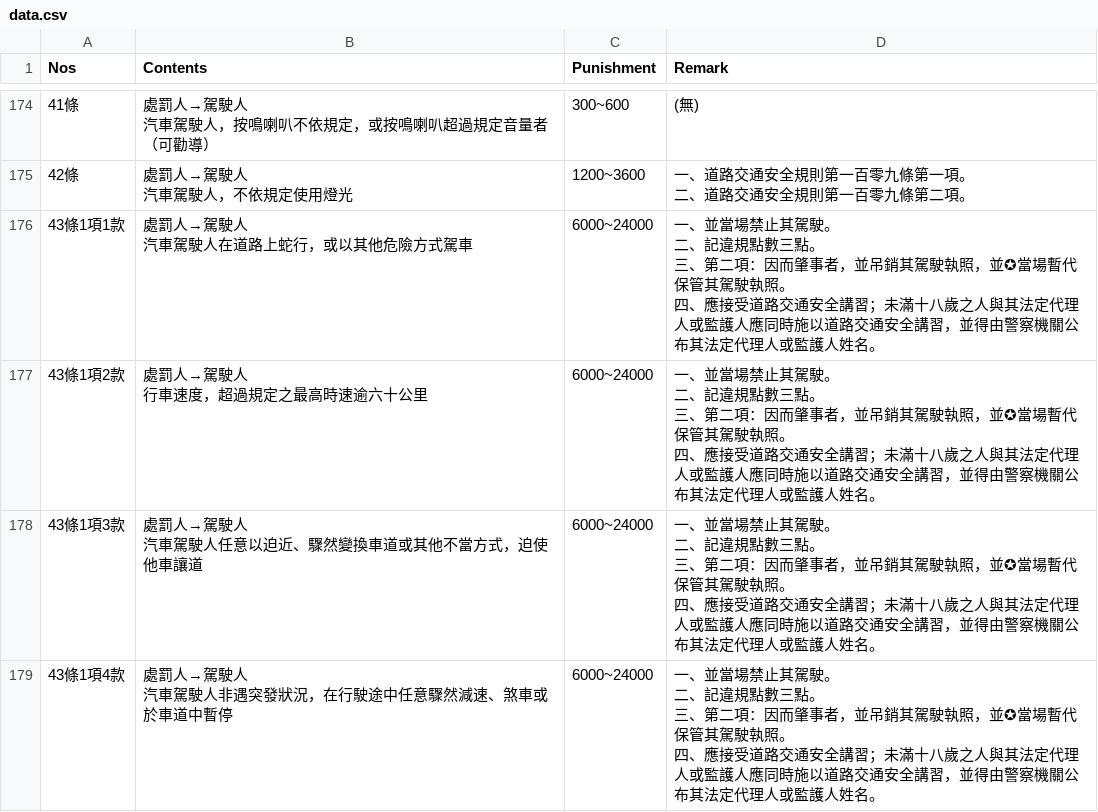
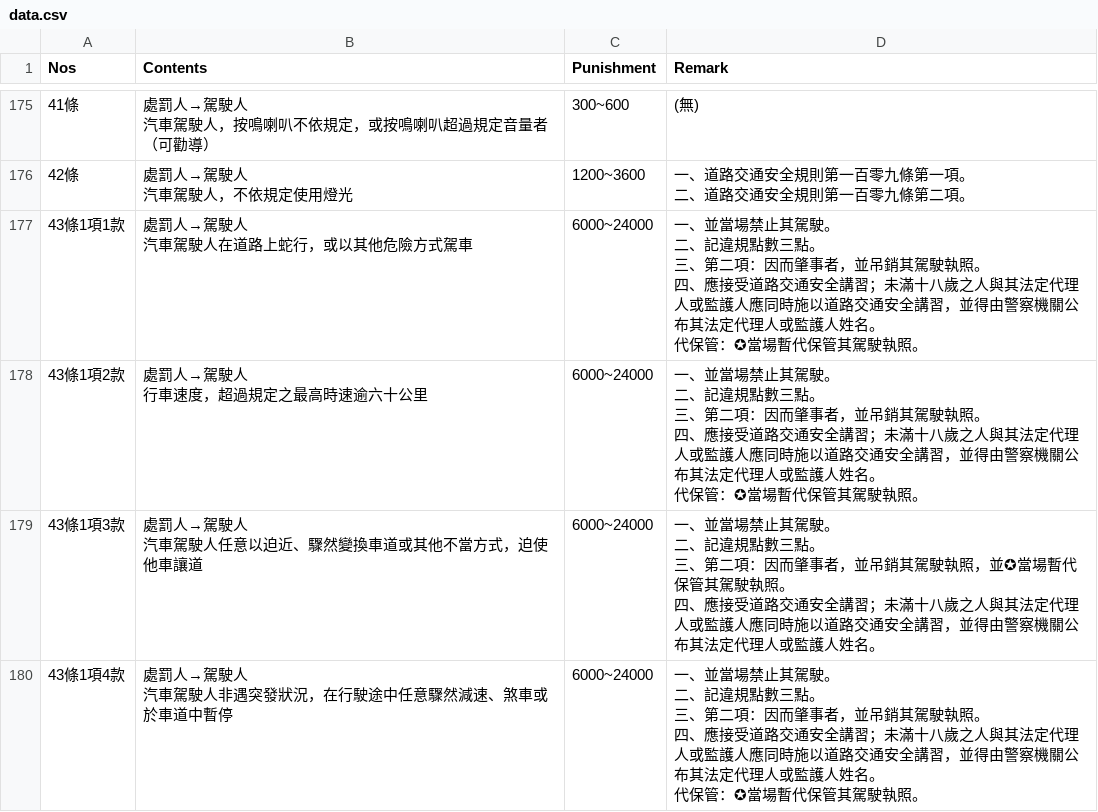
Before and after one commit to laya1017/line-robot-1017, a CSV file: data.csv, drawn as a sheet; only a part is shown, gaps mark what is left out; the diff covers the shown part only.

```diff
--- a/data.csv
+++ b/data.csv
@@ -487,12 +502,14 @@
 二、道路交通安全規則第一百零九條第二項。"
-43條1項1款,"處罰人→駕駛人
-汽車駕駛人在道路上蛇行，或以其他危險方式駕車",6000~24000,"一、並當場禁止其駕駛。
-二、記違規點數三點。
-三、第二項：因而肇事者，並吊銷其駕駛執照，並✪當場暫代保管其駕駛執照。
-四、應接受道路交通安全講習；未滿十八歲之人與其法定代理人或監護人應同時施以道路交通安全講習，並得由警察機關公布其法定代理人或監護人姓名。"
-43條1項2款,"處罰人→駕駛人
-行車速度，超過規定之最高時速逾六十公里",6000~24000,"一、並當場禁止其駕駛。
-二、記違規點數三點。
-三、第二項：因而肇事者，並吊銷其駕駛執照，並✪當場暫代保管其駕駛執照。
-四、應接受道路交通安全講習；未滿十八歲之人與其法定代理人或監護人應同時施以道路交通安全講習，並得由警察機關公布其法定代理人或監護人姓名。"
+43條1項1款,"處罰人→駕駛人
+汽車駕駛人在道路上蛇行，或以其他危險方式駕車",6000~24000,"一、並當場禁止其駕駛。
+二、記違規點數三點。
+三、第二項：因而肇事者，並吊銷其駕駛執照。
+四、應接受道路交通安全講習；未滿十八歲之人與其法定代理人或監護人應同時施以道路交通安全講習，並得由警察機關公布其法定代理人或監護人姓名。
+代保管：✪當場暫代保管其駕駛執照。"
+43條1項2款,"處罰人→駕駛人
+行車速度，超過規定之最高時速逾六十公里",6000~24000,"一、並當場禁止其駕駛。
+二、記違規點數三點。
+三、第二項：因而肇事者，並吊銷其駕駛執照。
+四、應接受道路交通安全講習；未滿十八歲之人與其法定代理人或監護人應同時施以道路交通安全講習，並得由警察機關公布其法定代理人或監護人姓名。
+代保管：✪當場暫代保管其駕駛執照。"
 43條1項3款,"處罰人→駕駛人
@@ -502,6 +519,7 @@
 四、應接受道路交通安全講習；未滿十八歲之人與其法定代理人或監護人應同時施以道路交通安全講習，並得由警察機關公布其法定代理人或監護人姓名。"
-43條1項4款,"處罰人→駕駛人
-汽車駕駛人非遇突發狀況，在行駛途中任意驟然減速、煞車或於車道中暫停",6000~24000,"一、並當場禁止其駕駛。
-二、記違規點數三點。
-三、第二項：因而肇事者，並吊銷其駕駛執照，並✪當場暫代保管其駕駛執照。
-四、應接受道路交通安全講習；未滿十八歲之人與其法定代理人或監護人應同時施以道路交通安全講習，並得由警察機關公布其法定代理人或監護人姓名。"
+43條1項4款,"處罰人→駕駛人
+汽車駕駛人非遇突發狀況，在行駛途中任意驟然減速、煞車或於車道中暫停",6000~24000,"一、並當場禁止其駕駛。
+二、記違規點數三點。
+三、第二項：因而肇事者，並吊銷其駕駛執照。
+四、應接受道路交通安全講習；未滿十八歲之人與其法定代理人或監護人應同時施以道路交通安全講習，並得由警察機關公布其法定代理人或監護人姓名。
+代保管：✪當場暫代保管其駕駛執照。"
```
Also changed, not shown: 1 added row and 37 edited cells elsewhere in this file.
